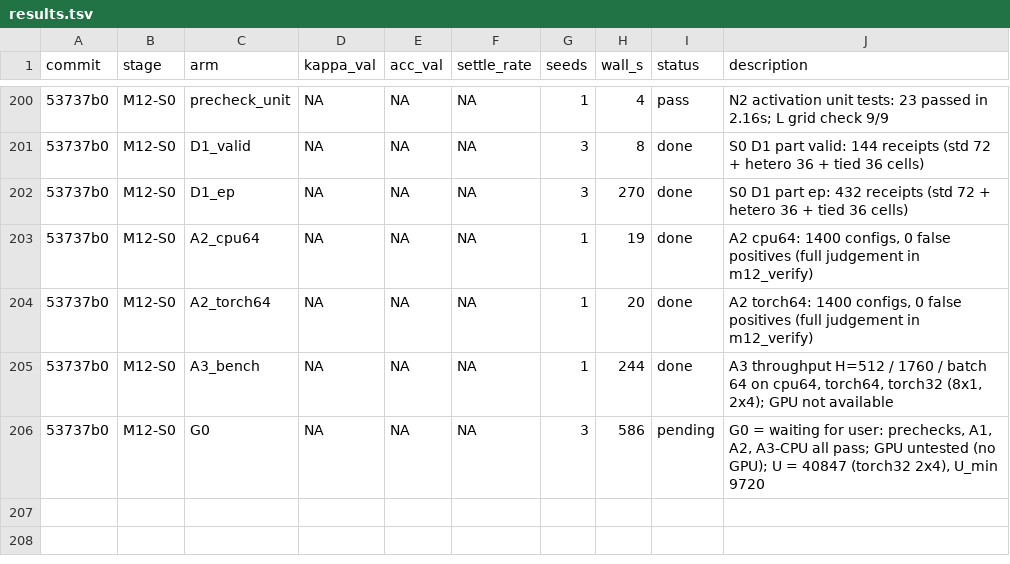
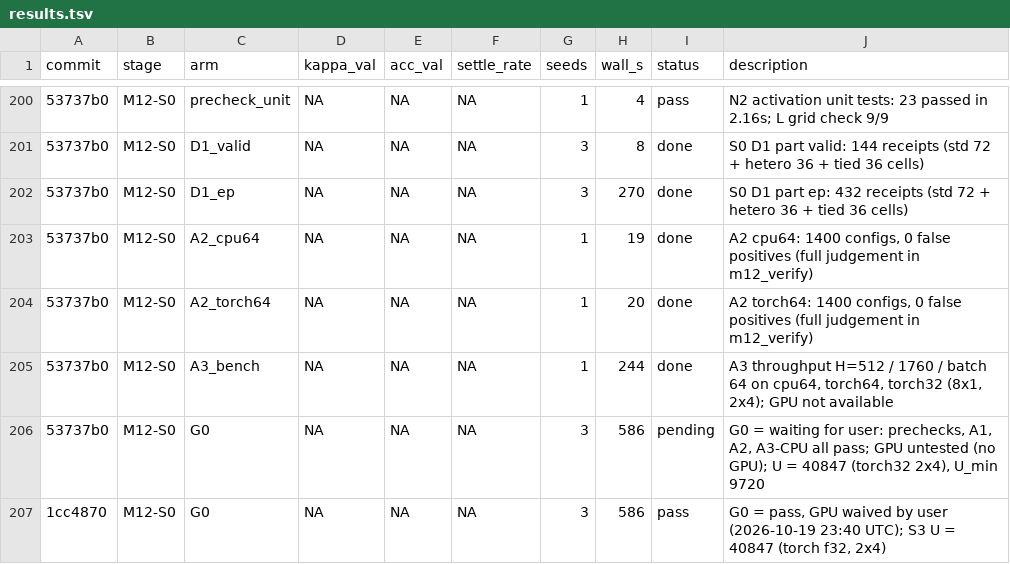
Before and after one commit to bender2333/EP-EEG, a TSV file: results.tsv, drawn as a sheet; only a part is shown, gaps mark what is left out; the diff names each change by its address in the sheet, - before the commit and + after, or states it on an @@ line.

Commit message:
M12: G0 = pass with GPU waived by user (2026-10-19 23:40 UTC, verbatim quote), S3 U = 40847 fixed (amendment 4); S1 pre-registration (T1 product, T2 windowed variance, T3 IFT control, G1, budget, stop rules, verifier) - nothing run; T1 random-lake criterion flagged for human choice

```diff
--- a/results.tsv
+++ b/results.tsv
+row 207: 1cc4870 | M12-S0 | G0 | NA | NA | NA | 3 | 586 | pass | G0 = pass, GPU waived by user (2026-10-19 23:40 UTC); S3 U = 40847 (torch f32, 2x4)
```
Also changed, not shown: 1 other file.
